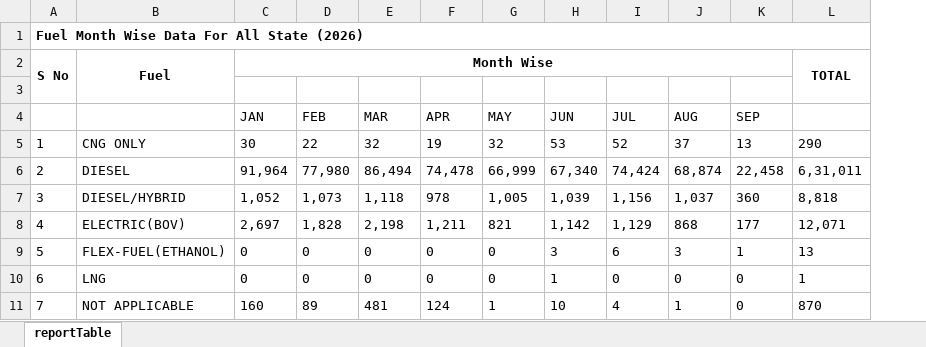
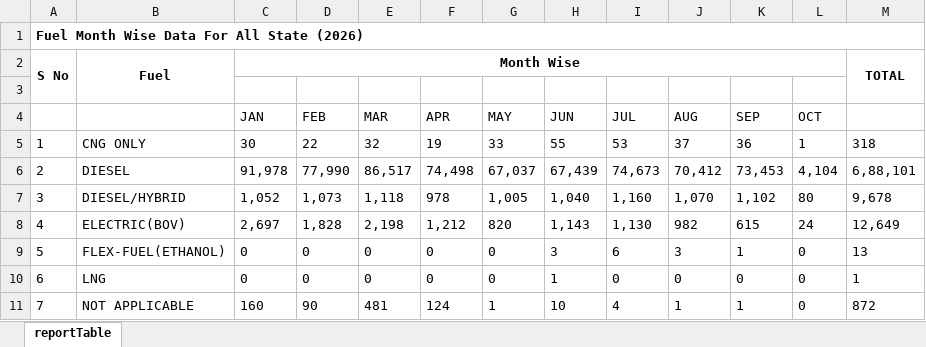
Before and after one commit to LeRaffl/LeRaffl-Gallery, an Excel workbook: data/raw/india/Whole_reportTable2026.xlsx, sheet reportTable, drawn as a sheet; only a part is shown; values as stored, in another font and other column widths than the file's, no borders; removed rows and columns are numbered as before the commit, all else as after; the diff covers the shown part only; the diff names each change by its address in the sheet, - before the commit and + after, or states it on an @@ line.

```diff
--- a/data/raw/india/Whole_reportTable2026.xlsx (sheet reportTable)
+++ b/data/raw/india/Whole_reportTable2026.xlsx (sheet reportTable)
-column L, rows 2-11: TOTAL |  |  | 290 | 6,31,011 | 8,818 | 12,071 | 13 | 1 | 870
+column L (OCT), rows 5-11: 1 | 4,104 | 80 | 24 | 0 | 0 | 0
+column M, rows 2-11: TOTAL |  |  | 318 | 6,88,101 | 9,678 | 12,649 | 13 | 1 | 872
-G5 (MAY): 32
+G5 (MAY): 33
-H5 (JUN): 53
+H5 (JUN): 55
-I5 (JUL): 52
+I5 (JUL): 53
-K5 (SEP): 13
+K5 (SEP): 36
-C6 (JAN): 91,964
+C6 (JAN): 91,978
-D6 (FEB): 77,980
+D6 (FEB): 77,990
-E6 (MAR): 86,494
+E6 (MAR): 86,517
-F6 (APR): 74,478
+F6 (APR): 74,498
-G6 (MAY): 66,999
+G6 (MAY): 67,037
-H6 (JUN): 67,340
+H6 (JUN): 67,439
-I6 (JUL): 74,424
+I6 (JUL): 74,673
-J6 (AUG): 68,874
+J6 (AUG): 70,412
-K6 (SEP): 22,458
+K6 (SEP): 73,453
-H7 (JUN): 1,039
+H7 (JUN): 1,040
-I7 (JUL): 1,156
+I7 (JUL): 1,160
-J7 (AUG): 1,037
+J7 (AUG): 1,070
-K7 (SEP): 360
+K7 (SEP): 1,102
-F8 (APR): 1,211
+F8 (APR): 1,212
-G8 (MAY): 821
+G8 (MAY): 820
-H8 (JUN): 1,142
+H8 (JUN): 1,143
-I8 (JUL): 1,129
+I8 (JUL): 1,130
-J8 (AUG): 868
+J8 (AUG): 982
-K8 (SEP): 177
+K8 (SEP): 615
-D11 (FEB): 89
+D11 (FEB): 90
-K11 (SEP): 0
+K11 (SEP): 1
```
Also changed, not shown: 106 edited cells elsewhere in this sheet, 1 other file.
